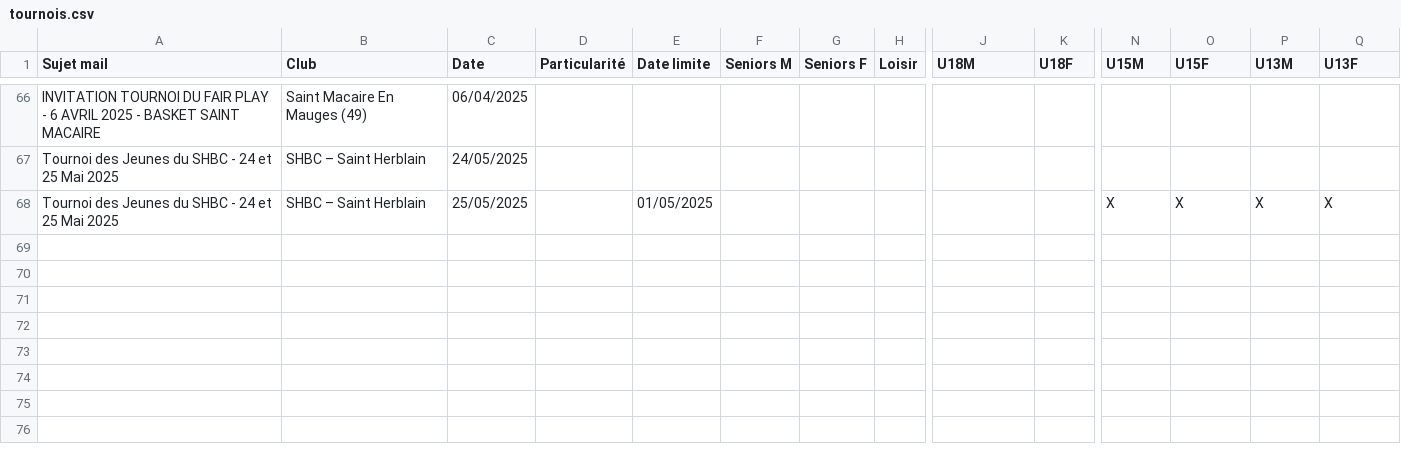
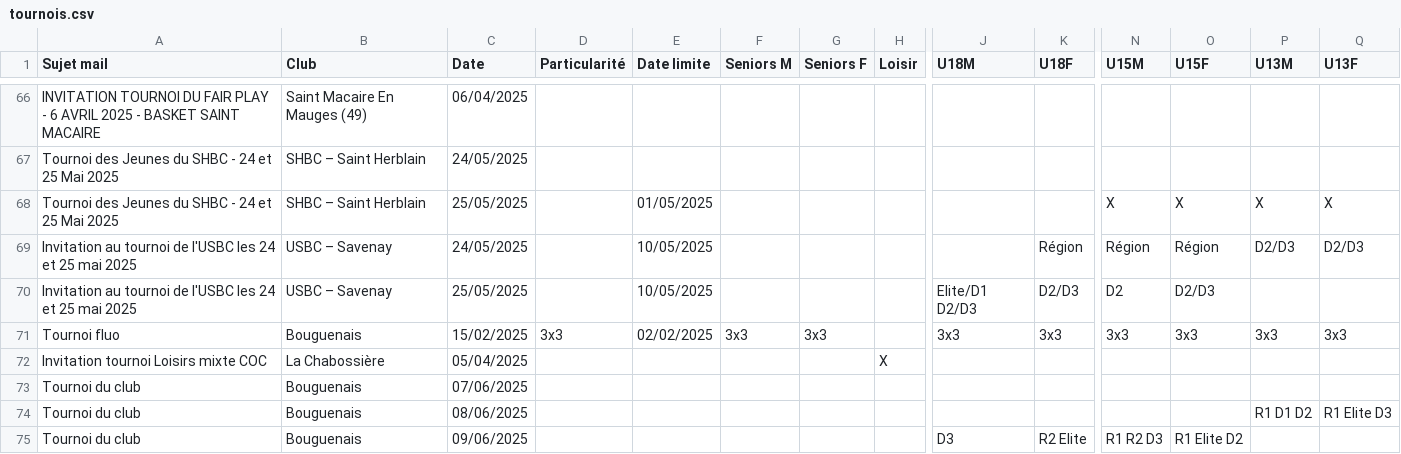
Before and after one commit to sfauvel/slb, a CSV file: tournois.csv, drawn as a sheet; only a part is shown, gaps mark what is left out; rows hold the shown columns only; the diff names each change by its address in the sheet, - before the commit and + after, or states it on an @@ line.

Commit message:
Mise à jour des tournois

```diff
--- a/tournois.csv
+++ b/tournois.csv
+row 69: Invitation au tournoi de l'USBC les 24 et 25 mai 2025 | USBC – Savenay | 24/05/2025 |  | 10/05/2025 |  |  |  |  | Région | Région | Région | D2/D3 | D2/D3
+row 70: Invitation au tournoi de l'USBC les 24 et 25 mai 2025 | USBC – Savenay | 25/05/2025 |  | 10/05/2025 |  |  |  | Elite/D1 D2/D3 | D2/D3 | D2 | D2/D3
+row 71: Tournoi fluo | Bouguenais | 15/02/2025 | 3x3 | 02/02/2025 | 3x3 | 3x3 |  | 3x3 | 3x3 | 3x3 | 3x3 | 3x3 | 3x3
+row 72: Invitation tournoi Loisirs mixte COC | La Chabossière | 05/04/2025 |  |  |  |  | X
+row 73: Tournoi du club | Bouguenais | 07/06/2025
+row 74: Tournoi du club | Bouguenais | 08/06/2025 |  |  |  |  |  |  |  |  |  | R1 D1 D2 | R1 Elite D3
+row 75: Tournoi du club | Bouguenais | 09/06/2025 |  |  |  |  |  | D3 | R2 Elite | R1 R2 D3 | R1 Elite D2
```
Also changed, not shown: 1 other file.
